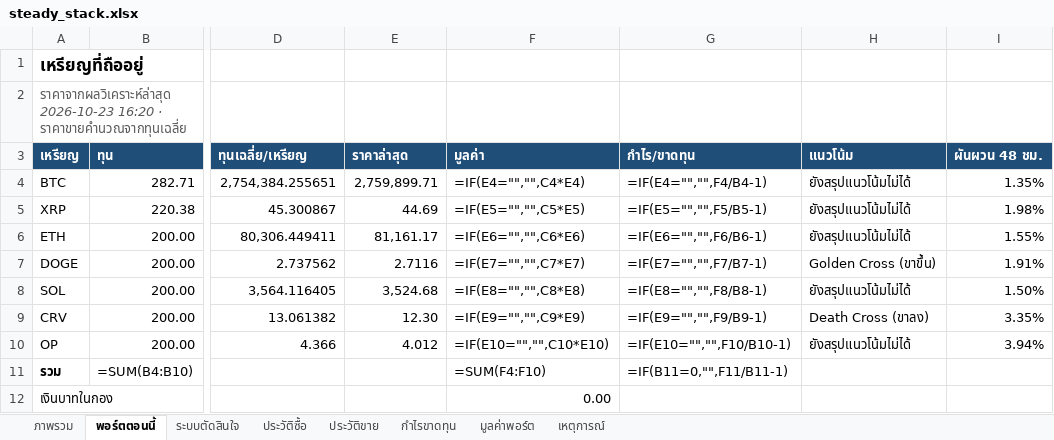
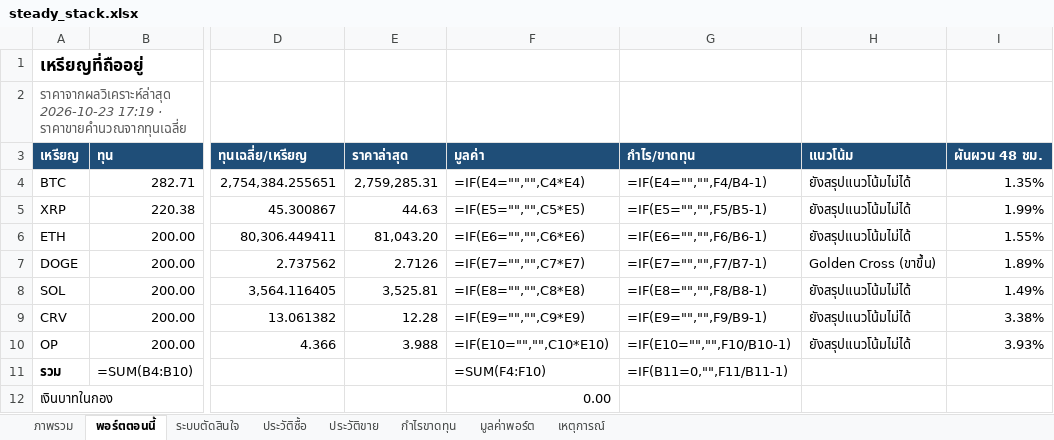
Before and after one commit to sutonakung-ops/BTC-ETH_THB_Alert, an Excel workbook: reports/steady_stack.xlsx, sheet พอร์ตตอนนี้, drawn as a sheet; only a part is shown, gaps mark what is left out; values as stored, in another font and other column widths than the file's, no borders; formulas without a stored value are shown as written; the diff names each change by its address in the sheet, - before the commit and + after, or states it on an @@ line.

```diff
--- a/reports/steady_stack.xlsx (sheet พอร์ตตอนนี้)
+++ b/reports/steady_stack.xlsx (sheet พอร์ตตอนนี้)
-A2 (เหรียญ): ราคาจากผลวิเคราะห์ล่าสุด 2026-10-23 16:20 · ราคาขายคำนวณจากทุนเฉลี่ย
+A2 (เหรียญ): ราคาจากผลวิเคราะห์ล่าสุด 2026-10-23 17:19 · ราคาขายคำนวณจากทุนเฉลี่ย
-E4 (ราคาล่าสุด): 2,759,899.71
+E4 (ราคาล่าสุด): 2,759,285.31
-E5 (ราคาล่าสุด): 44.69
+E5 (ราคาล่าสุด): 44.63
-I5 (ผันผวน 48 ชม.): 1.98%
+I5 (ผันผวน 48 ชม.): 1.99%
-E6 (ราคาล่าสุด): 81,161.17
+E6 (ราคาล่าสุด): 81,043.20
-E7 (ราคาล่าสุด): 2.7116
+E7 (ราคาล่าสุด): 2.7126
-I7 (ผันผวน 48 ชม.): 1.91%
+I7 (ผันผวน 48 ชม.): 1.89%
-E8 (ราคาล่าสุด): 3,524.68
+E8 (ราคาล่าสุด): 3,525.81
-I8 (ผันผวน 48 ชม.): 1.50%
+I8 (ผันผวน 48 ชม.): 1.49%
-E9 (ราคาล่าสุด): 12.30
+E9 (ราคาล่าสุด): 12.28
-H9 (แนวโน้ม): Death Cross (ขาลง)
+H9 (แนวโน้ม): ยังสรุปแนวโน้มไม่ได้
-I9 (ผันผวน 48 ชม.): 3.35%
+I9 (ผันผวน 48 ชม.): 3.38%
-E10 (ราคาล่าสุด): 4.012
+E10 (ราคาล่าสุด): 3.988
-I10 (ผันผวน 48 ชม.): 3.94%
+I10 (ผันผวน 48 ชม.): 3.93%
```
Also changed, not shown: sheet มูลค่าพอร์ต, sheet ภาพรวม, charts or pictures, 8 other files.
